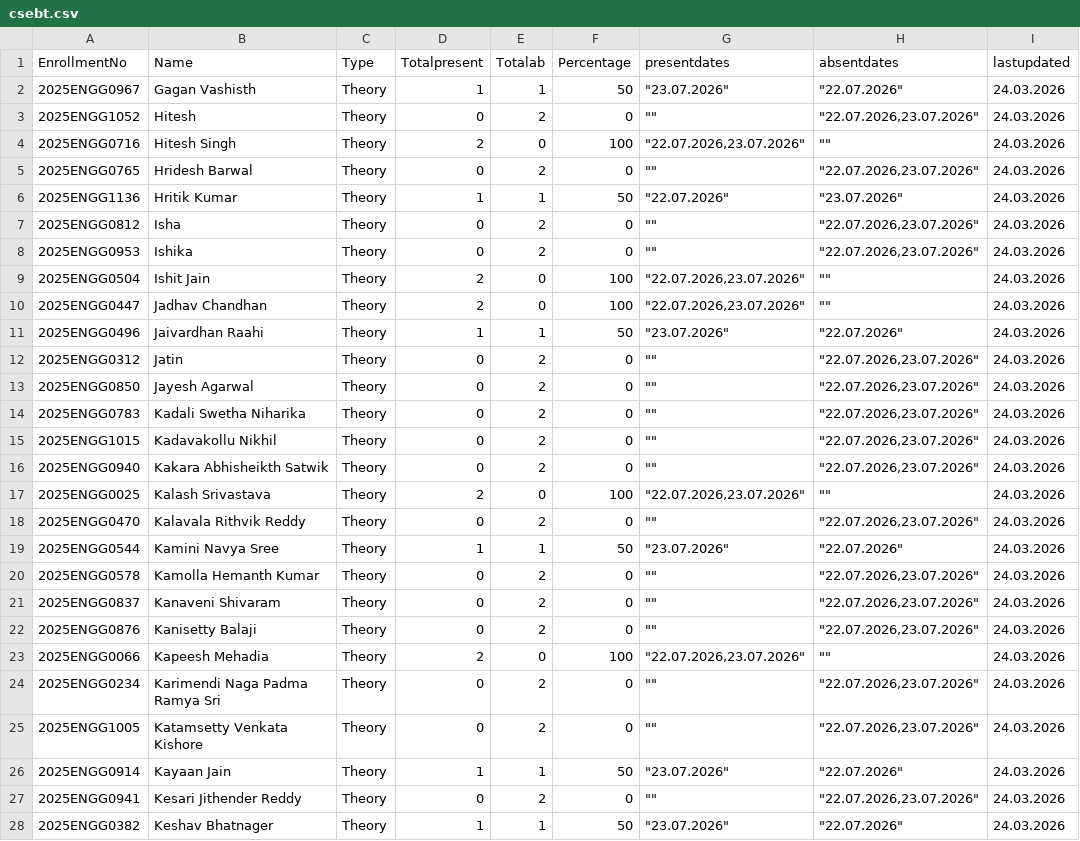
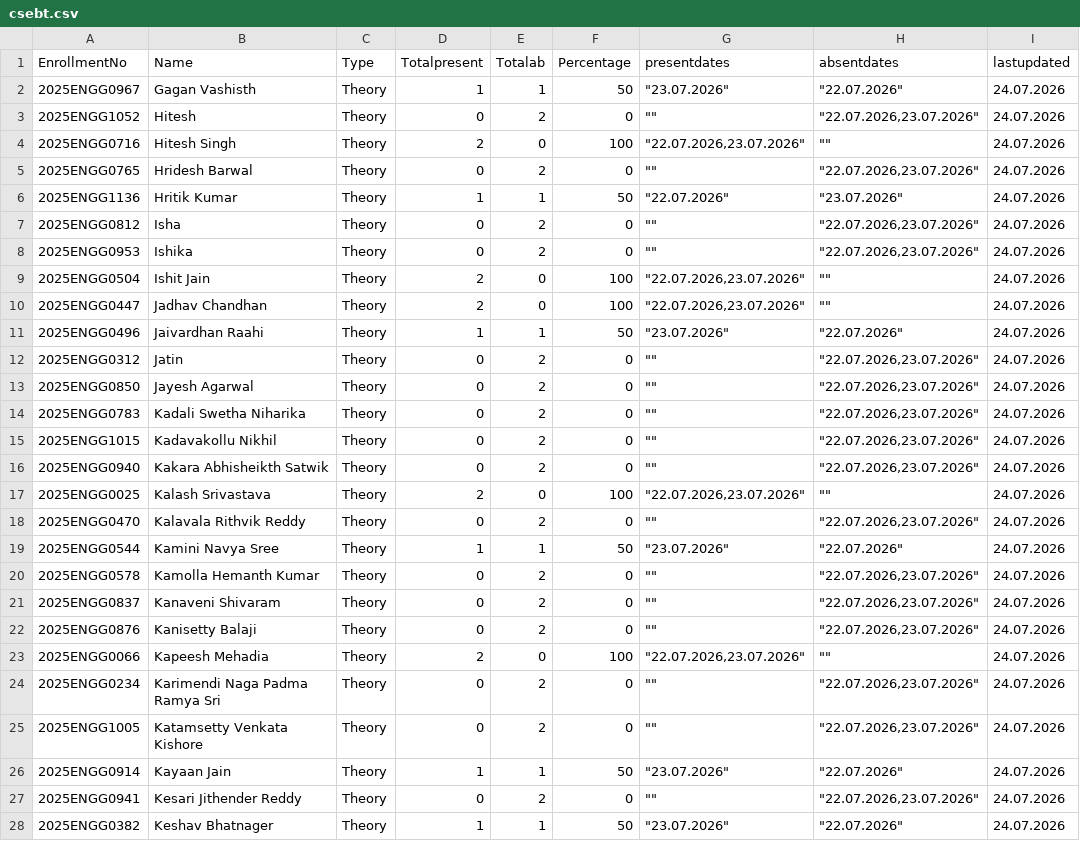
Before and after one commit to rsankaraanarayanan-cmyk/2026-2027-ODD-SEM, a CSV file: csebt.csv, drawn as a sheet; only a part is shown; the diff covers the shown part only.

```diff
--- a/csebt.csv
+++ b/csebt.csv
@@ -1,28 +1,28 @@
 EnrollmentNo,Name,Type,Totalpresent,Totalab,Percentage,presentdates,absentdates,lastupdated
-2025ENGG0967,Gagan Vashisth,Theory,1,1,50,"""23.07.2026""","""22.07.2026""",24.03.2026
-2025ENGG1052,Hitesh,Theory,0,2,0,"""""","""22.07.2026,23.07.2026""",24.03.2026
-2025ENGG0716,Hitesh Singh,Theory,2,0,100,"""22.07.2026,23.07.2026""","""""",24.03.2026
-2025ENGG0765,Hridesh Barwal,Theory,0,2,0,"""""","""22.07.2026,23.07.2026""",24.03.2026
-2025ENGG1136,Hritik Kumar,Theory,1,1,50,"""22.07.2026""","""23.07.2026""",24.03.2026
-2025ENGG0812,Isha,Theory,0,2,0,"""""","""22.07.2026,23.07.2026""",24.03.2026
-2025ENGG0953,Ishika,Theory,0,2,0,"""""","""22.07.2026,23.07.2026""",24.03.2026
-2025ENGG0504,Ishit Jain,Theory,2,0,100,"""22.07.2026,23.07.2026""","""""",24.03.2026
-2025ENGG0447,Jadhav Chandhan,Theory,2,0,100,"""22.07.2026,23.07.2026""","""""",24.03.2026
-2025ENGG0496,Jaivardhan Raahi,Theory,1,1,50,"""23.07.2026""","""22.07.2026""",24.03.2026
-2025ENGG0312,Jatin,Theory,0,2,0,"""""","""22.07.2026,23.07.2026""",24.03.2026
-2025ENGG0850,Jayesh Agarwal,Theory,0,2,0,"""""","""22.07.2026,23.07.2026""",24.03.2026
-2025ENGG0783,Kadali Swetha Niharika,Theory,0,2,0,"""""","""22.07.2026,23.07.2026""",24.03.2026
-2025ENGG1015,Kadavakollu Nikhil,Theory,0,2,0,"""""","""22.07.2026,23.07.2026""",24.03.2026
-2025ENGG0940,Kakara Abhisheikth Satwik,Theory,0,2,0,"""""","""22.07.2026,23.07.2026""",24.03.2026
-2025ENGG0025,Kalash Srivastava,Theory,2,0,100,"""22.07.2026,23.07.2026""","""""",24.03.2026
-2025ENGG0470,Kalavala Rithvik Reddy,Theory,0,2,0,"""""","""22.07.2026,23.07.2026""",24.03.2026
-2025ENGG0544,Kamini Navya Sree,Theory,1,1,50,"""23.07.2026""","""22.07.2026""",24.03.2026
-2025ENGG0578,Kamolla Hemanth Kumar,Theory,0,2,0,"""""","""22.07.2026,23.07.2026""",24.03.2026
-2025ENGG0837,Kanaveni Shivaram,Theory,0,2,0,"""""","""22.07.2026,23.07.2026""",24.03.2026
-2025ENGG0876,Kanisetty Balaji,Theory,0,2,0,"""""","""22.07.2026,23.07.2026""",24.03.2026
-2025ENGG0066,Kapeesh Mehadia,Theory,2,0,100,"""22.07.2026,23.07.2026""","""""",24.03.2026
-2025ENGG0234,Karimendi Naga Padma Ramya Sri,Theory,0,2,0,"""""","""22.07.2026,23.07.2026""",24.03.2026
-2025ENGG1005,Katamsetty Venkata Kishore,Theory,0,2,0,"""""","""22.07.2026,23.07.2026""",24.03.2026
-2025ENGG0914,Kayaan Jain,Theory,1,1,50,"""23.07.2026""","""22.07.2026""",24.03.2026
-2025ENGG0941,Kesari Jithender Reddy,Theory,0,2,0,"""""","""22.07.2026,23.07.2026""",24.03.2026
-2025ENGG0382,Keshav Bhatnager,Theory,1,1,50,"""23.07.2026""","""22.07.2026""",24.03.2026
+2025ENGG0967,Gagan Vashisth,Theory,1,1,50,"""23.07.2026""","""22.07.2026""",24.07.2026
+2025ENGG1052,Hitesh,Theory,0,2,0,"""""","""22.07.2026,23.07.2026""",24.07.2026
+2025ENGG0716,Hitesh Singh,Theory,2,0,100,"""22.07.2026,23.07.2026""","""""",24.07.2026
+2025ENGG0765,Hridesh Barwal,Theory,0,2,0,"""""","""22.07.2026,23.07.2026""",24.07.2026
+2025ENGG1136,Hritik Kumar,Theory,1,1,50,"""22.07.2026""","""23.07.2026""",24.07.2026
+2025ENGG0812,Isha,Theory,0,2,0,"""""","""22.07.2026,23.07.2026""",24.07.2026
+2025ENGG0953,Ishika,Theory,0,2,0,"""""","""22.07.2026,23.07.2026""",24.07.2026
+2025ENGG0504,Ishit Jain,Theory,2,0,100,"""22.07.2026,23.07.2026""","""""",24.07.2026
+2025ENGG0447,Jadhav Chandhan,Theory,2,0,100,"""22.07.2026,23.07.2026""","""""",24.07.2026
+2025ENGG0496,Jaivardhan Raahi,Theory,1,1,50,"""23.07.2026""","""22.07.2026""",24.07.2026
+2025ENGG0312,Jatin,Theory,0,2,0,"""""","""22.07.2026,23.07.2026""",24.07.2026
+2025ENGG0850,Jayesh Agarwal,Theory,0,2,0,"""""","""22.07.2026,23.07.2026""",24.07.2026
+2025ENGG0783,Kadali Swetha Niharika,Theory,0,2,0,"""""","""22.07.2026,23.07.2026""",24.07.2026
+2025ENGG1015,Kadavakollu Nikhil,Theory,0,2,0,"""""","""22.07.2026,23.07.2026""",24.07.2026
+2025ENGG0940,Kakara Abhisheikth Satwik,Theory,0,2,0,"""""","""22.07.2026,23.07.2026""",24.07.2026
+2025ENGG0025,Kalash Srivastava,Theory,2,0,100,"""22.07.2026,23.07.2026""","""""",24.07.2026
+2025ENGG0470,Kalavala Rithvik Reddy,Theory,0,2,0,"""""","""22.07.2026,23.07.2026""",24.07.2026
+2025ENGG0544,Kamini Navya Sree,Theory,1,1,50,"""23.07.2026""","""22.07.2026""",24.07.2026
+2025ENGG0578,Kamolla Hemanth Kumar,Theory,0,2,0,"""""","""22.07.2026,23.07.2026""",24.07.2026
+2025ENGG0837,Kanaveni Shivaram,Theory,0,2,0,"""""","""22.07.2026,23.07.2026""",24.07.2026
+2025ENGG0876,Kanisetty Balaji,Theory,0,2,0,"""""","""22.07.2026,23.07.2026""",24.07.2026
+2025ENGG0066,Kapeesh Mehadia,Theory,2,0,100,"""22.07.2026,23.07.2026""","""""",24.07.2026
+2025ENGG0234,Karimendi Naga Padma Ramya Sri,Theory,0,2,0,"""""","""22.07.2026,23.07.2026""",24.07.2026
+2025ENGG1005,Katamsetty Venkata Kishore,Theory,0,2,0,"""""","""22.07.2026,23.07.2026""",24.07.2026
+2025ENGG0914,Kayaan Jain,Theory,1,1,50,"""23.07.2026""","""22.07.2026""",24.07.2026
+2025ENGG0941,Kesari Jithender Reddy,Theory,0,2,0,"""""","""22.07.2026,23.07.2026""",24.07.2026
+2025ENGG0382,Keshav Bhatnager,Theory,1,1,50,"""23.07.2026""","""22.07.2026""",24.07.2026
```
Also changed, not shown: 59 edited cells elsewhere in this file, 3dipcs.csv, cseap.csv, 1 other file.
